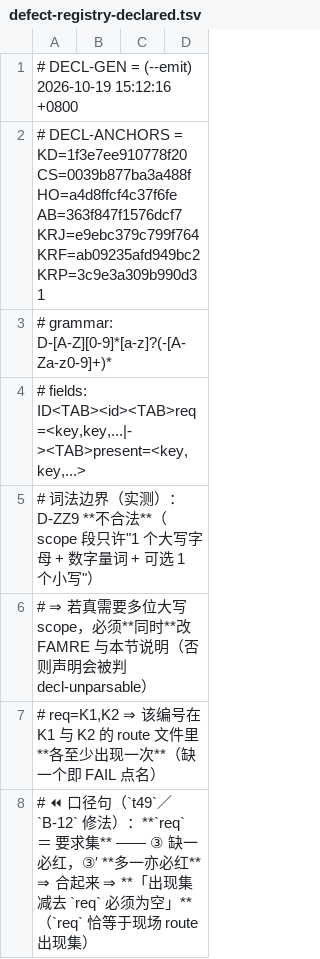
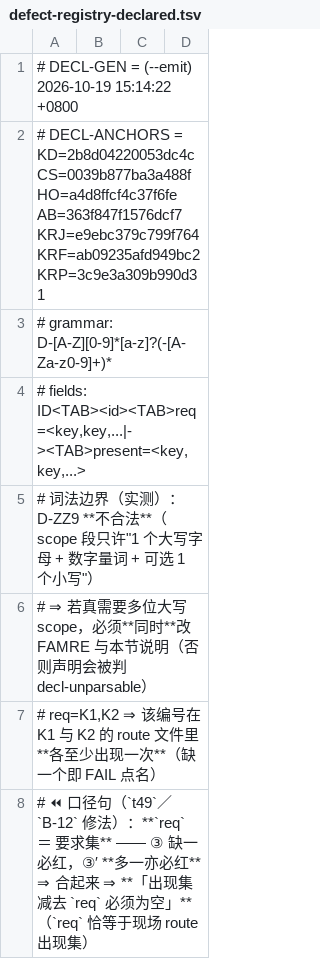
Before and after one commit to isharrrry/WPFOnLinux, a TSV file: src/Linux/build/MilBridge/tools/defect-registry-declared.tsv, drawn as a sheet; only a part is shown.

```diff
--- a/src/Linux/build/MilBridge/tools/defect-registry-declared.tsv
+++ b/src/Linux/build/MilBridge/tools/defect-registry-declared.tsv
@@ -1,3 +1,3 @@
-# DECL-GEN = (--emit) 2026-10-19 15:12:16 +0800
-# DECL-ANCHORS = KD=1f3e7ee910778f20 CS=0039b877ba3a488f HO=a4d8ffcf4c37f6fe AB=363f847f1576dcf7 KRJ=e9ebc379c799f764 KRF=ab09235afd949bc2 KRP=3c9e3a309b990d31
+# DECL-GEN = (--emit) 2026-10-19 15:14:22 +0800
+# DECL-ANCHORS = KD=2b8d04220053dc4c CS=0039b877ba3a488f HO=a4d8ffcf4c37f6fe AB=363f847f1576dcf7 KRJ=e9ebc379c799f764 KRF=ab09235afd949bc2 KRP=3c9e3a309b990d31
 # grammar: D-[A-Z][0-9]*[a-z]?(-[A-Za-z0-9]+)*
```
Also changed, not shown: 1 other file.
